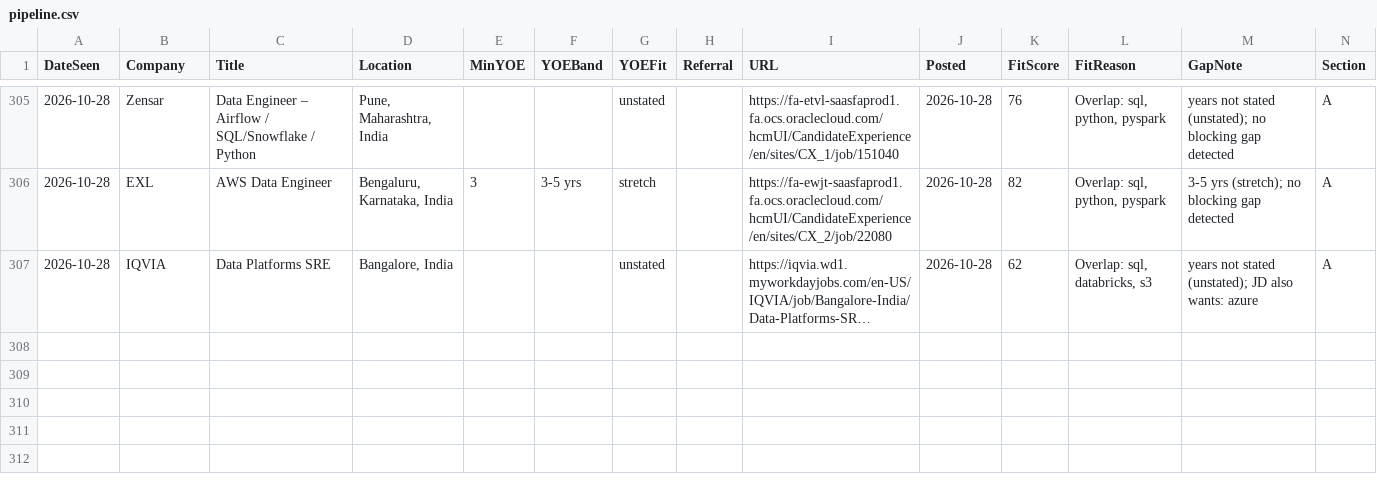
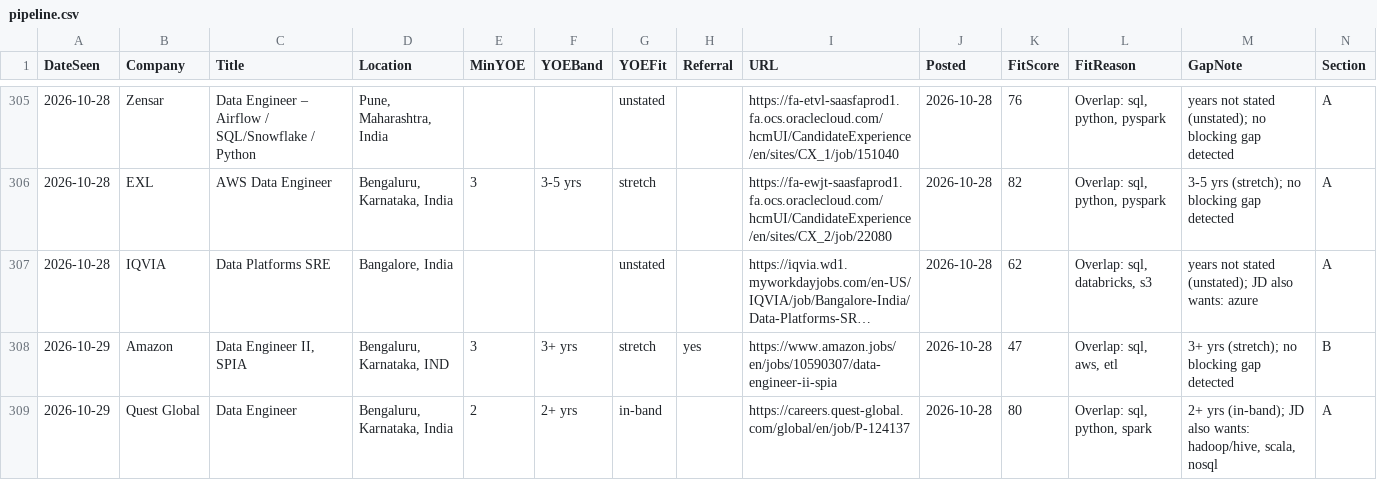
Before and after one commit to m3rcury02/jobscan-de, a CSV file: pipeline.csv, drawn as a sheet; only a part is shown, gaps mark what is left out; long unchanged cells end in …; rows hold the shown columns only; the diff names each change by its address in the sheet, - before the commit and + after, or states it on an @@ line.

```diff
--- a/pipeline.csv
+++ b/pipeline.csv
+row 308: 2026-10-29 | Amazon | Data Engineer II, SPIA | Bengaluru, Karnataka, IND | 3 | 3+ yrs | stretch | yes | https://www.amazon.jobs/en/jobs/10590307/data-engineer-ii-spia | 2026-10-28 | 47 | Overlap: sql, aws, etl | 3+ yrs (stretch); no blocking gap detected | B
+row 309: 2026-10-29 | Quest Global | Data Engineer | Bengaluru, Karnataka, India | 2 | 2+ yrs | in-band |  | https://careers.quest-global.com/global/en/job/P-124137 | 2026-10-28 | 80 | Overlap: sql, python, spark | 2+ yrs (in-band); JD also wants: hadoop/hive, scala, nosql | A
```
Also changed, not shown: 2 other files.
